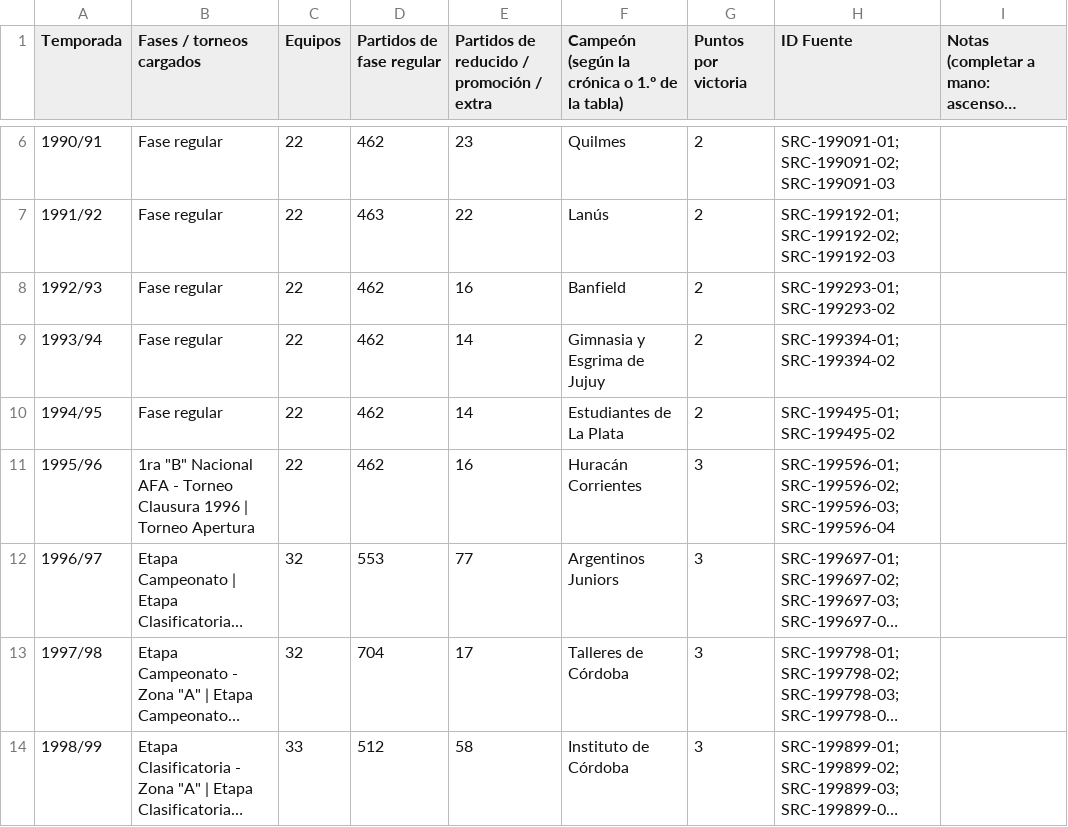
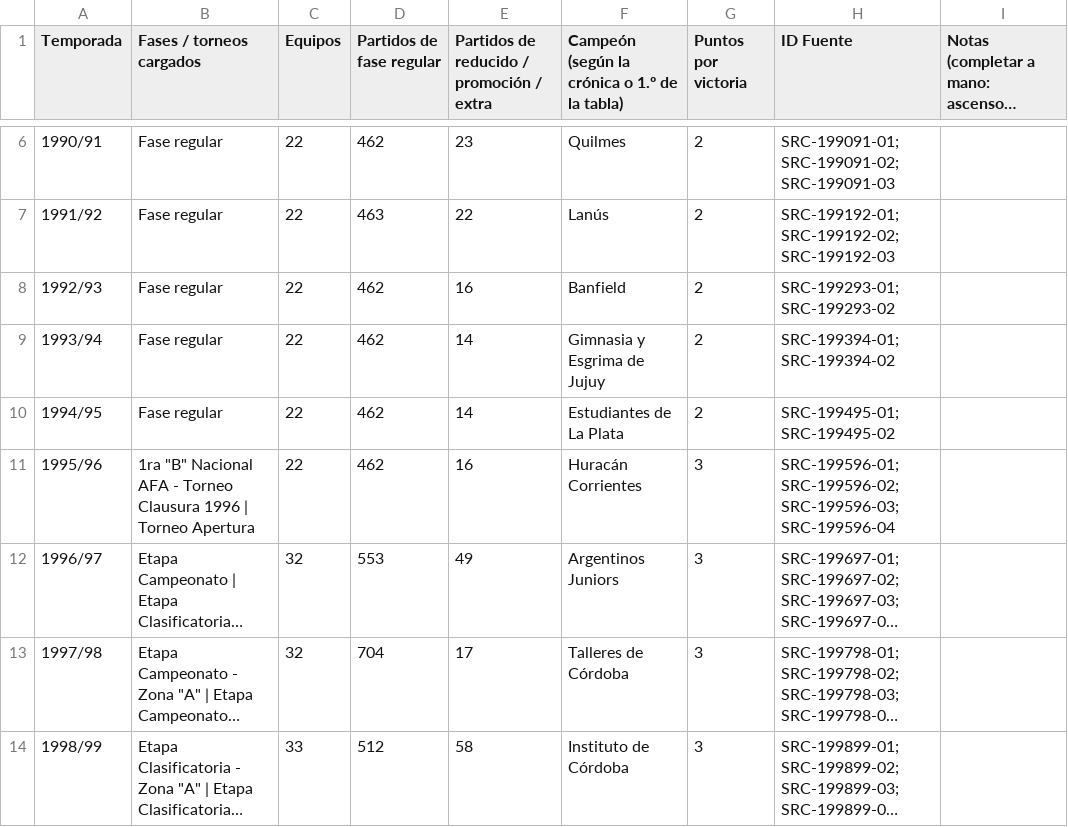
Before and after one commit to marcos-sacca/chaca, a CSV file: bnacional/data/temporadas.csv, drawn as a sheet; only a part is shown, gaps mark what is left out; long unchanged cells end in …; the diff names each change by its address in the sheet, - before the commit and + after, or states it on an @@ line.

```diff
--- a/bnacional/data/temporadas.csv
+++ b/bnacional/data/temporadas.csv
-E12: 77
+E12: 49
```
Also changed, not shown: bnacional/data/correcciones_consistencia.csv, 10 other files.
